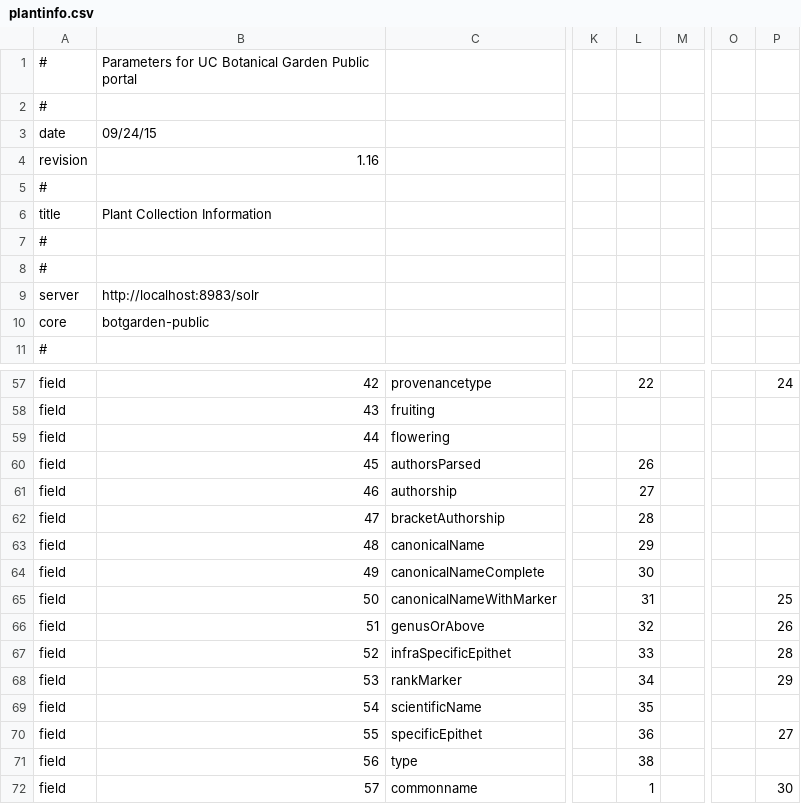
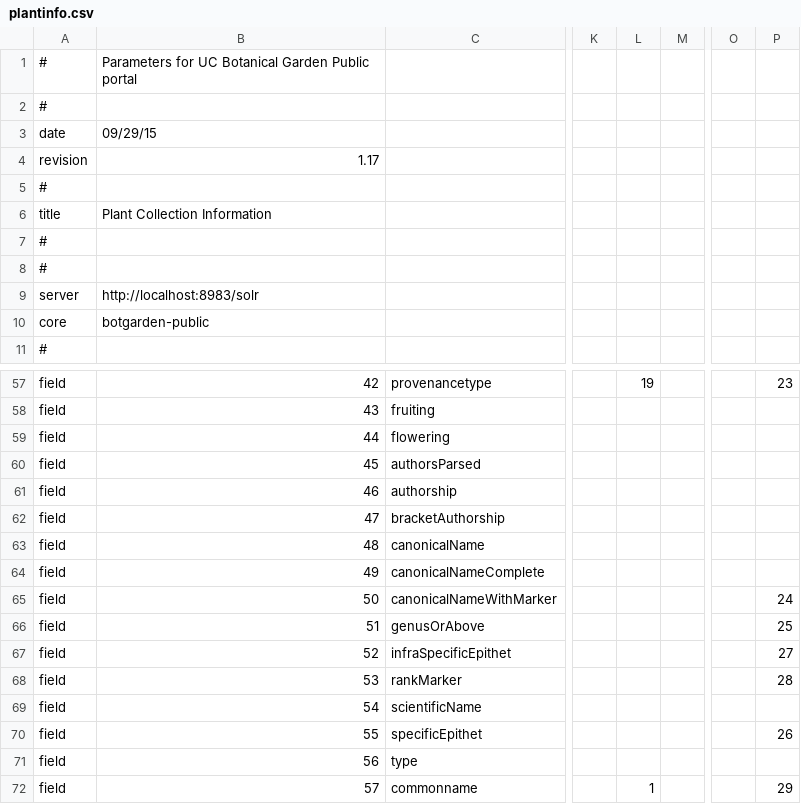
Before and after one commit to cspace-deployment/django_example_config, a CSV file: botgarden/plantinfo.csv, drawn as a sheet; only a part is shown, gaps mark what is left out; the diff covers the shown part only; the diff names each change by its address in the sheet, - before the commit and + after, or states it on an @@ line.

```diff
--- a/botgarden/plantinfo.csv
+++ b/botgarden/plantinfo.csv
-B3: 09/24/15
+B3: 09/29/15
-B4: 1.16
+B4: 1.17
-L57: 22
+L57: 19
-P57: 24
+P57: 23
-L60: 26
+L60: (empty)
-L61: 27
+L61: (empty)
-L62: 28
+L62: (empty)
-L63: 29
+L63: (empty)
-L64: 30
+L64: (empty)
-L65: 31
+L65: (empty)
-P65: 25
+P65: 24
-L66: 32
+L66: (empty)
-P66: 26
+P66: 25
-L67: 33
+L67: (empty)
-P67: 28
+P67: 27
-L68: 34
+L68: (empty)
-P68: 29
+P68: 28
-L69: 35
+L69: (empty)
-L70: 36
+L70: (empty)
-P70: 27
+P70: 26
-L71: 38
+L71: (empty)
-P72: 30
+P72: 29
```
Also changed, not shown: 52 edited cells elsewhere in this file, botgarden/botgardeninternal.csv.
